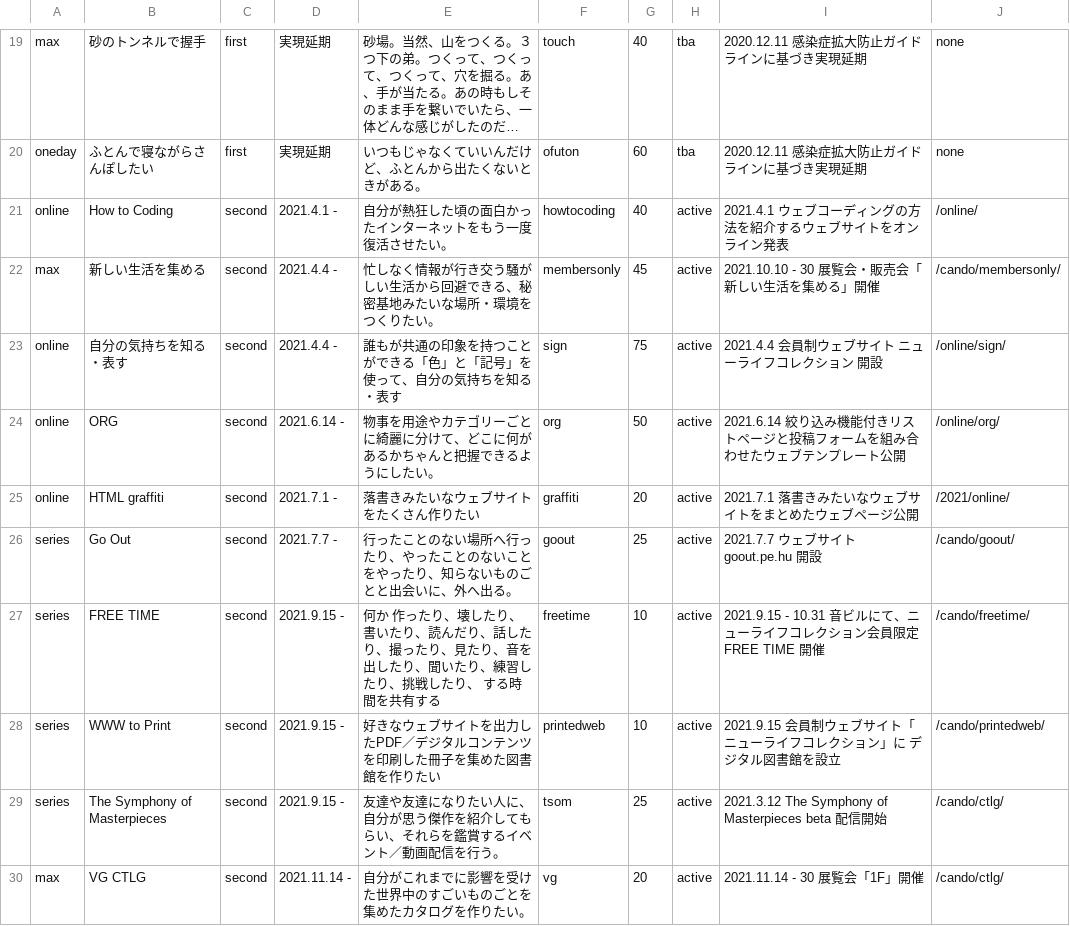
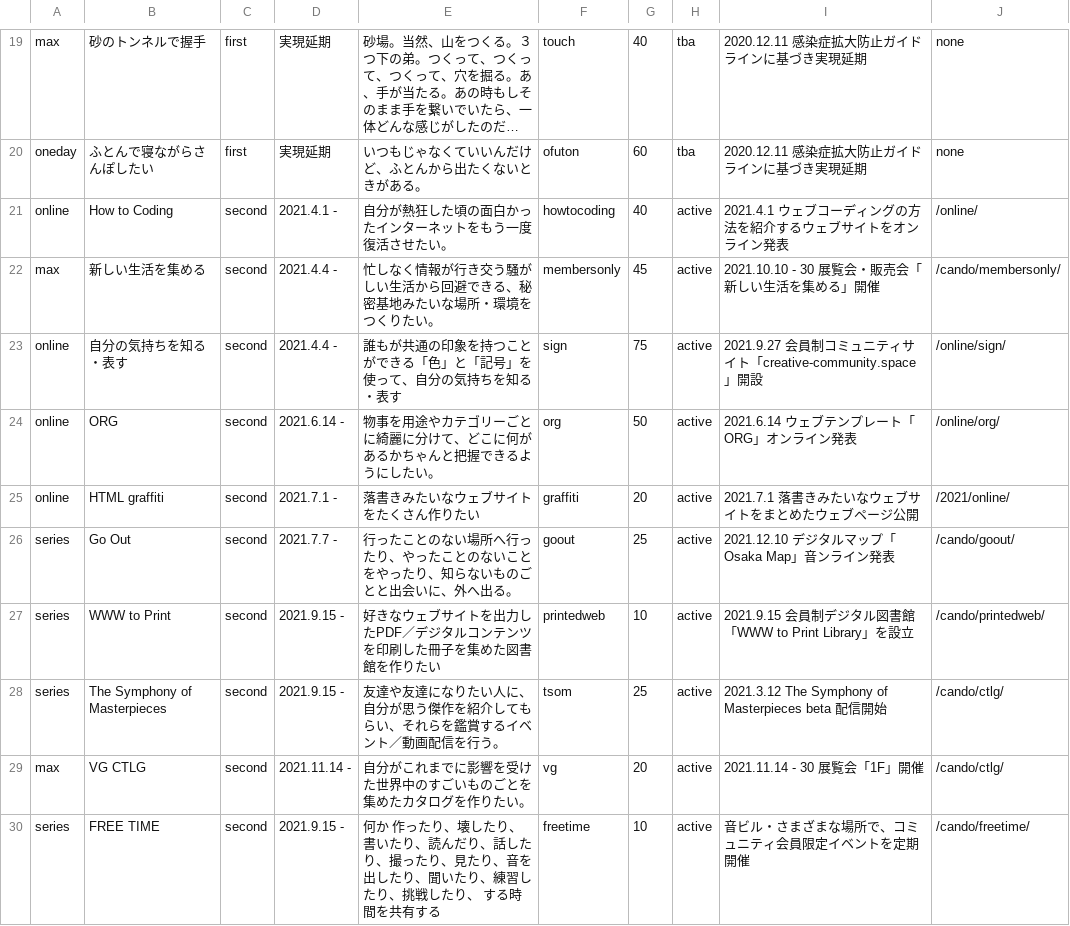
Before and after one commit to chottocrazy/index, a CSV file: programs/programs.csv, drawn as a sheet; only a part is shown, gaps mark what is left out; long unchanged cells end in ….

Commit message:
Update programs.csv

```diff
--- a/programs/programs.csv
+++ b/programs/programs.csv
@@ -29,9 +29,9 @@ online,How to Coding,second,2021.4.1 -,自分が熱狂した頃の面白かっ
 max,新しい生活を集める,second,2021.4.4 -,忙しなく情報が行き交う騒がしい生活から回避できる、秘密基地みたいな場所・環境をつくりたい。,membersonly,45,active,2021.10.10 - 30 展覧会・販売会「新しい生活を集める」開催,/cando/membersonly/
-online,自分の気持ちを知る・表す,second,2021.4.4 -,誰もが共通の印象を持つことができる「色」と「記号」を使って、自分の気持ちを知る・表す,sign,75,active,2021.4.4 会員制ウェブサイト ニューライフコレクション 開設,/online/sign/
-online,ORG,second,2021.6.14 -,物事を用途やカテゴリーごとに綺麗に分けて、どこに何があるかちゃんと把握できるようにしたい。,org,50,active,2021.6.14 絞り込み機能付きリストページと投稿フォームを組み合わせたウェブテンプレート公開,/online/org/
+online,自分の気持ちを知る・表す,second,2021.4.4 -,誰もが共通の印象を持つことができる「色」と「記号」を使って、自分の気持ちを知る・表す,sign,75,active,2021.9.27 会員制コミュニティサイト「creative-community.space」開設,/online/sign/
+online,ORG,second,2021.6.14 -,物事を用途やカテゴリーごとに綺麗に分けて、どこに何があるかちゃんと把握できるようにしたい。,org,50,active,2021.6.14 ウェブテンプレート「ORG」オンライン発表,/online/org/
 online,HTML graffiti,second,2021.7.1 -,落書きみたいなウェブサイトをたくさん作りたい,graffiti,20,active,2021.7.1 落書きみたいなウェブサイトをまとめたウェブページ公開,/2021/online/
-series,Go Out,second,2021.7.7 -,行ったことのない場所へ行ったり、やったことのないことをやったり、知らないものごとと出会いに、外へ出る。,goout,25,active,2021.7.7 ウェブサイト goout.pe.hu 開設,/cando/goout/
-series,FREE TIME,second,2021.9.15 -,何か 作ったり、壊したり、書いたり、読んだり、話したり、撮ったり、見たり、音を出したり、聞いたり、練習したり、挑戦したり、 する時間を共有する,freetime,10,active,2021.9.15 - 10.31 音ビルにて、ニューライフコレクション会員限定 FREE TIME 開催,/cando/freetime/
-series,WWW to Print,second,2021.9.15 -,好きなウェブサイトを出力したPDF／デジタルコンテンツを印刷した冊子を集めた図書館を作りたい,printedweb,10,active,2021.9.15 会員制ウェブサイト「ニューライフコレクション」に デジタル図書館を設立,/cando/printedweb/
+series,Go Out,second,2021.7.7 -,行ったことのない場所へ行ったり、やったことのないことをやったり、知らないものごとと出会いに、外へ出る。,goout,25,active,2021.12.10 デジタルマップ「Osaka Map」音ンライン発表,/cando/goout/
+series,WWW to Print,second,2021.9.15 -,好きなウェブサイトを出力したPDF／デジタルコンテンツを印刷した冊子を集めた図書館を作りたい,printedweb,10,active,2021.9.15 会員制デジタル図書館「WWW to Print Library」を設立,/cando/printedweb/
 series,The Symphony of Masterpieces,second,2021.9.15 -,友達や友達になりたい人に、自分が思う傑作を紹介してもらい、それらを鑑賞するイベント／動画配信を行う。,tsom,25,active,2021.3.12 The Symphony of Masterpieces beta 配信開始,/cando/ctlg/
 max,VG CTLG,second,2021.11.14 -,自分がこれまでに影響を受けた世界中のすごいものごとを集めたカタログを作りたい。,vg,20,active,2021.11.14 - 30 展覧会「1F」開催,/cando/ctlg/
+series,FREE TIME,second,2021.9.15 -,何か 作ったり、壊したり、書いたり、読んだり、話したり、撮ったり、見たり、音を出したり、聞いたり、練習したり、挑戦したり、 する時間を共有する,freetime,10,active,音ビル・さまざまな場所で、コミュニティ会員限定イベントを定期開催,/cando/freetime/
```
